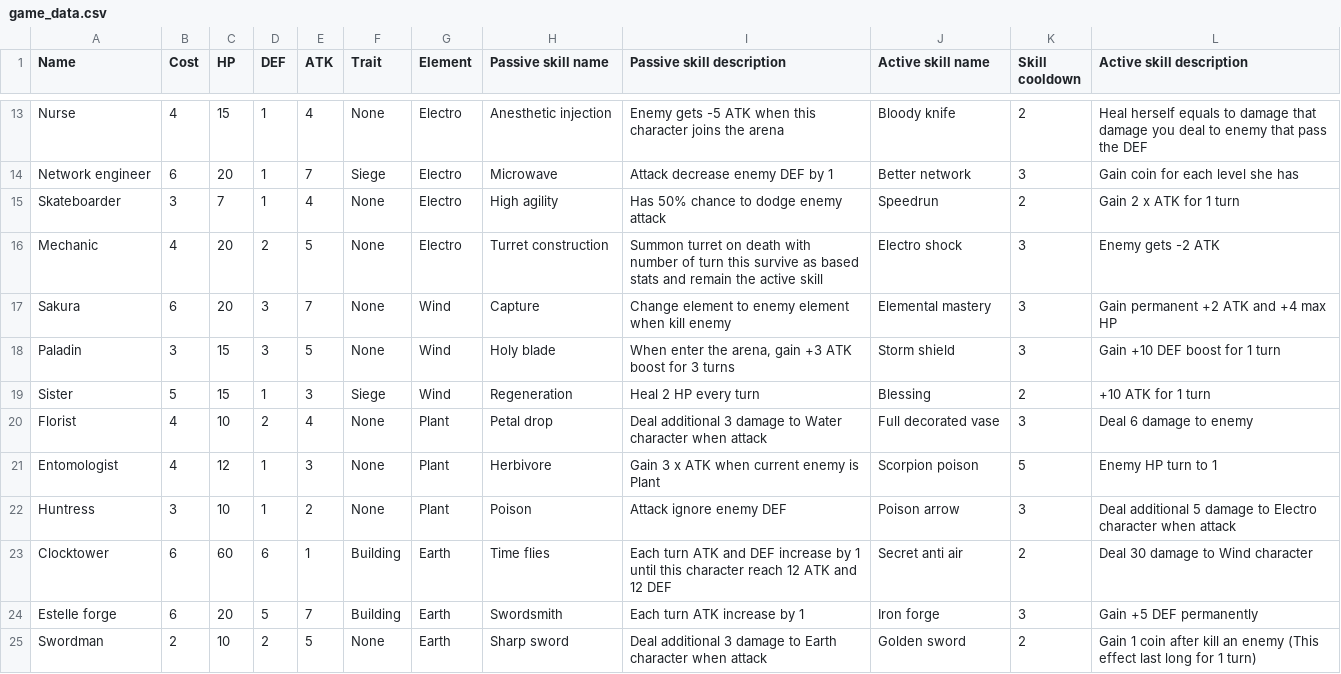
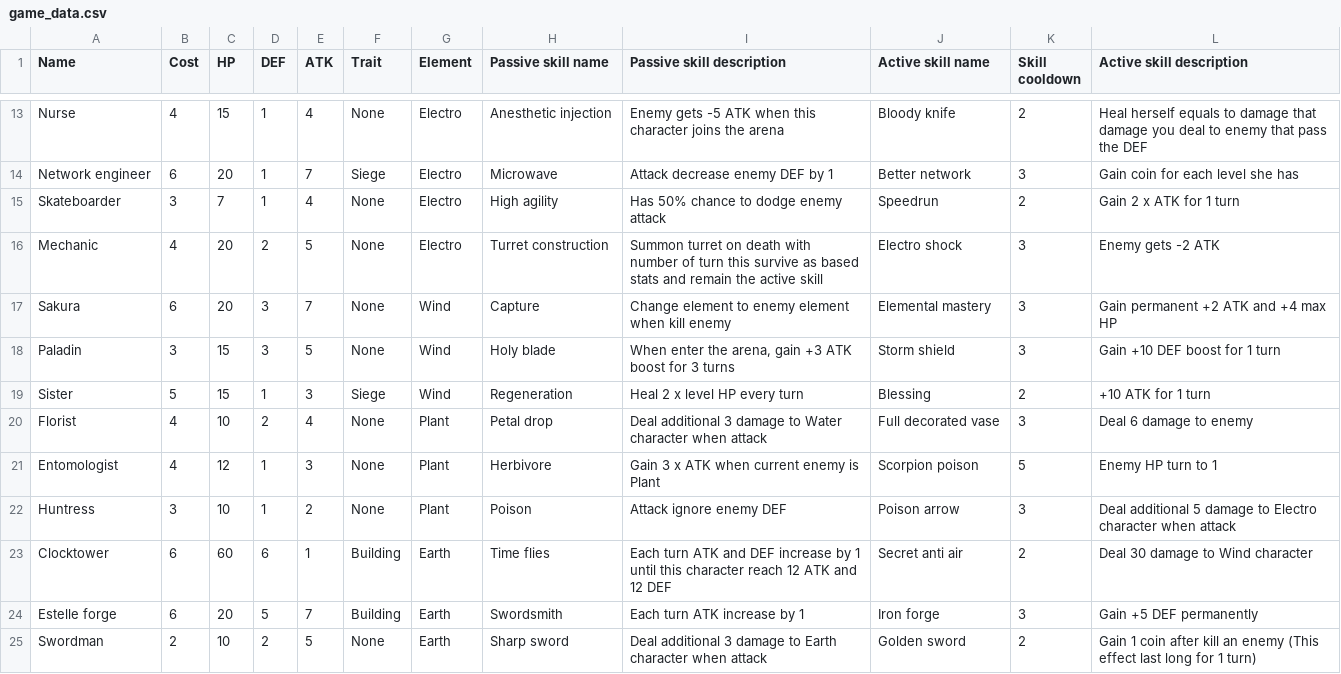
Before and after one commit to Thanawas-Sirilertsathit/discord-bot, a CSV file: duel/game_data.csv, drawn as a sheet; only a part is shown, gaps mark what is left out.

Commit message:
Balance Changes
Buff sister to regenerate HP scaling by level

```diff
--- a/duel/game_data.csv
+++ b/duel/game_data.csv
@@ -18,3 +18,3 @@ Sakura,6,20,3,7,None,Wind,Capture,Change element to enemy element when kill enem
 Paladin,3,15,3,5,None,Wind,Holy blade,"When enter the arena, gain +3 ATK boost for 3 turns",Storm shield,3,Gain +10 DEF boost for 1 turn
-Sister,5,15,1,3,Siege,Wind,Regeneration,Heal 2 HP every turn,Blessing,2,+10 ATK for 1 turn
+Sister,5,15,1,3,Siege,Wind,Regeneration,Heal 2 x level HP every turn,Blessing,2,+10 ATK for 1 turn
 Florist,4,10,2,4,None,Plant,Petal drop,Deal additional 3 damage to Water character when attack,Full decorated vase,3,Deal 6 damage to enemy
```
Also changed, not shown: 1 other file.
